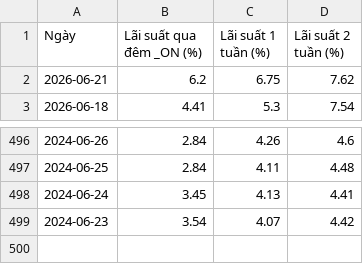
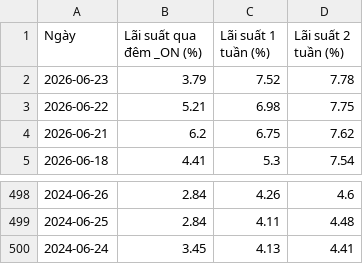
Before and after one commit to cuocsongthinhvuong8868-sketch/onl_quant-platform, a CSV file: data_lake/LaiSuatLienNganHang_Wichart.csv, drawn as a sheet; only a part is shown, gaps mark what is left out; removed rows and columns are numbered as before the commit, all else as after; the diff names each change by its address in the sheet, - before the commit and + after, or states it on an @@ line.

```diff
--- a/data_lake/LaiSuatLienNganHang_Wichart.csv
+++ b/data_lake/LaiSuatLienNganHang_Wichart.csv
+row 2: 2026-06-23 | 3.79 | 7.52 | 7.78
+row 3: 2026-06-22 | 5.21 | 6.98 | 7.75
-row 499: 2024-06-23 | 3.54 | 4.07 | 4.42
```
Also changed, not shown: data_lake/pvgo/vnindex_valuation_history.csv, data_lake/vn30_cache.csv, 5 other files.
